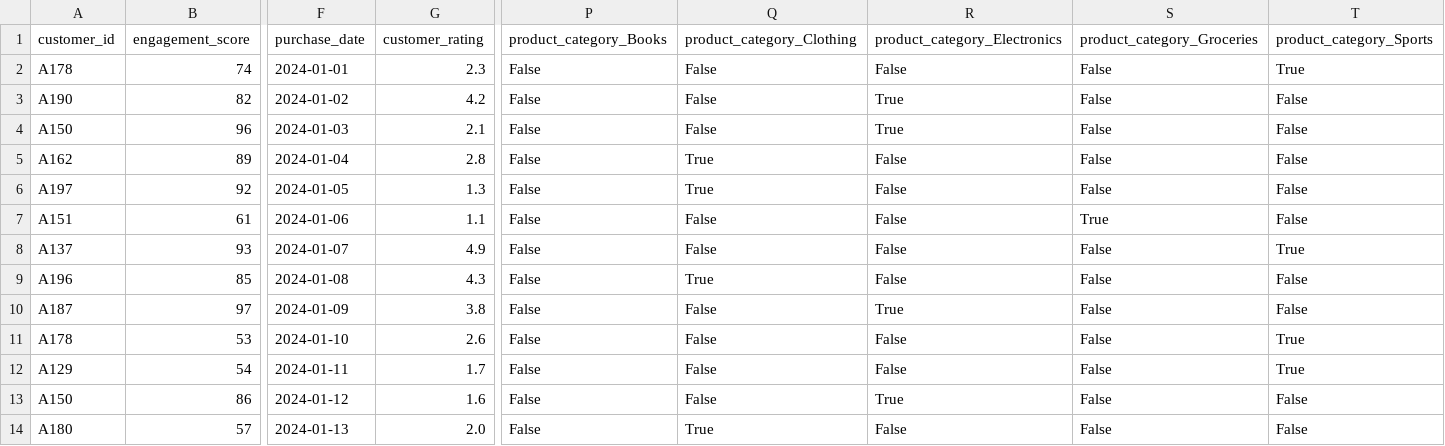
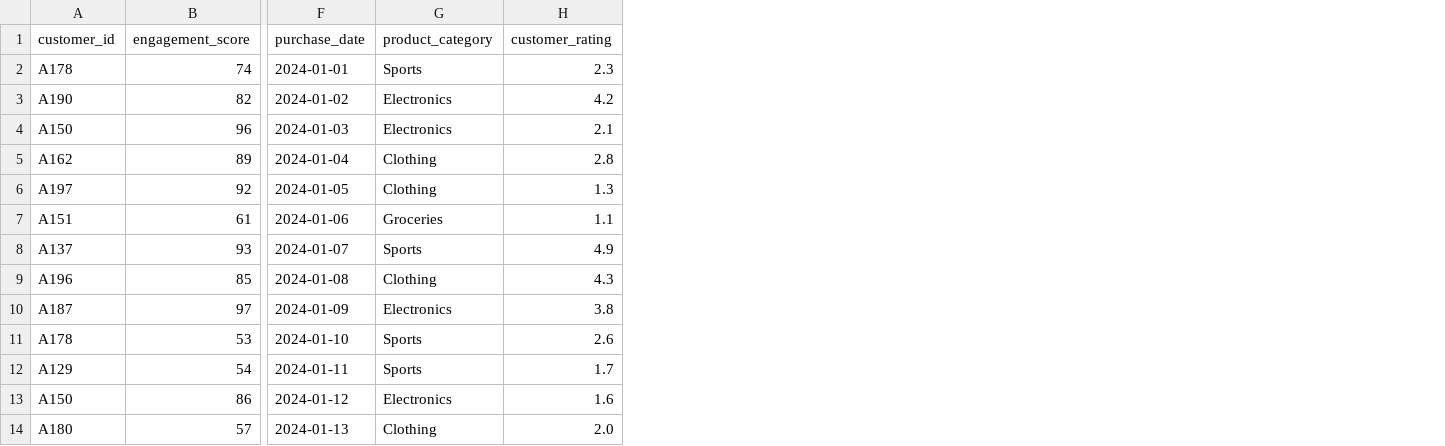
Before and after one commit to falyseck/Multimodel_Data_Prepocessing, a CSV file: data/processed/merged_customer_data.csv, drawn as a sheet; only a part is shown, gaps mark what is left out; removed rows and columns are numbered as before the commit, all else as after; the diff names each change by its address in the sheet, - before the commit and + after, or states it on an @@ line.

Commit message:
fixed merge data

```diff
--- a/data/processed/merged_customer_data.csv
+++ b/data/processed/merged_customer_data.csv
+column G (product_category), rows 2-14: Sports | Electronics | Electronics | Clothing | Clothing | Groceries | Sports | Clothing | Electronics | Sports | Sports | Electronics | Clothing
-column P (product_category_Books), rows 2-14: all False
-column Q (product_category_Clothing), rows 2-14: False | False | False | True | True | False | False | True | False | False | False | False | True
-column R (product_category_Electronics), rows 2-14: False | True | True | False | False | False | False | False | True | False | False | True | False
-column S (product_category_Groceries), rows 2-14: False | False | False | False | False | True | False | False | False | False | False | False | False
-column T (product_category_Sports), rows 2-14: True | False | False | False | False | False | True | False | False | True | True | False | False
```
